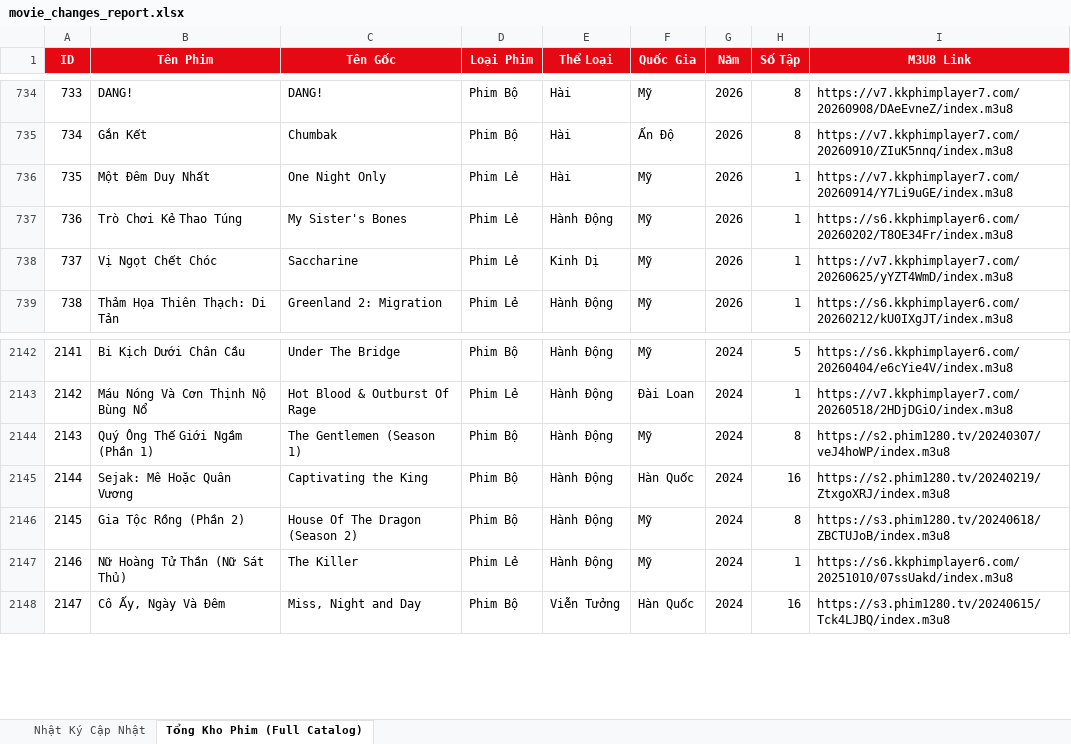
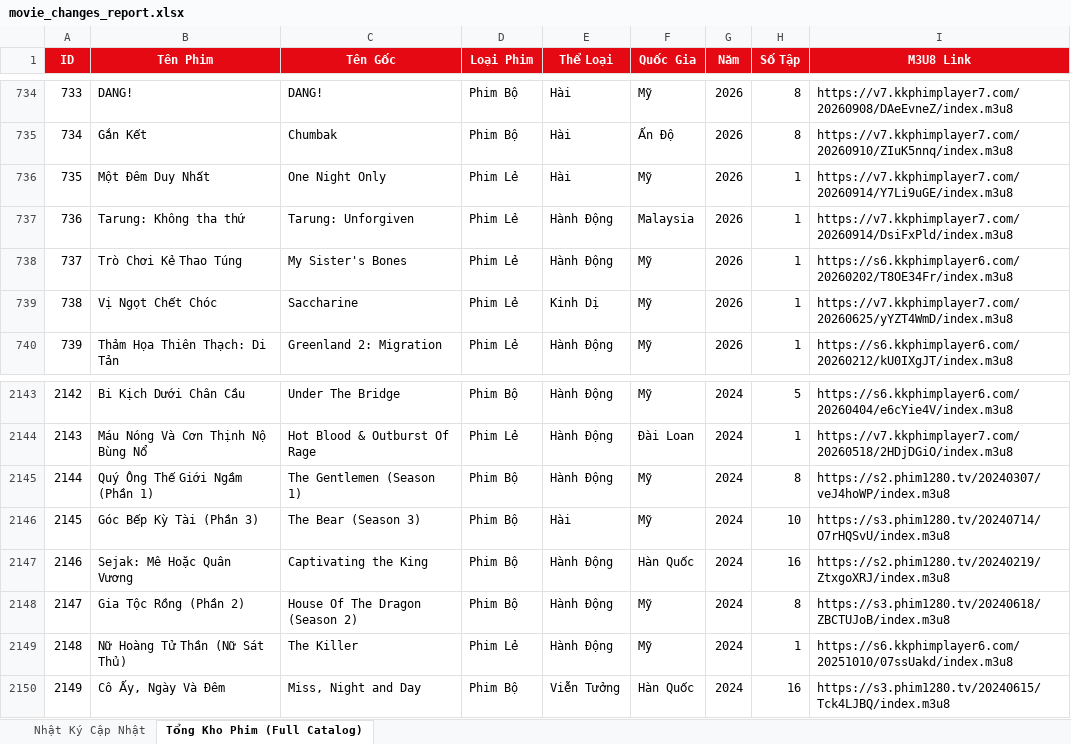
Before and after one commit to exorcisthb/Phim, an Excel workbook: movie_changes_report.xlsx, sheet Tổng Kho Phim (Full Catalog), drawn as a sheet; only a part is shown, gaps mark what is left out; values as stored, in another font and other column widths than the file's, no borders; addresses are those after the commit; the diff names each change by its address in the sheet, - before the commit and + after, or states it on an @@ line.

```diff
--- a/movie_changes_report.xlsx (sheet Tổng Kho Phim (Full Catalog))
+++ b/movie_changes_report.xlsx (sheet Tổng Kho Phim (Full Catalog))
+row 737: 736 | Tarung: Không tha thứ | Tarung: Unforgiven | Phim Lẻ | Hành Động | Malaysia | 2026 | 1 | https://v7.kkphimplayer7.com/20260914/DsiFxPld/index.m3u8
@@ column A (ID) renumbered from row 738 down @@
+row 2146: 2145 | Góc Bếp Kỳ Tài (Phần 3) | The Bear (Season 3) | Phim Bộ | Hài | Mỹ | 2024 | 10 | https://s3.phim1280.tv/20240714/O7rHQSvU/index.m3u8
```
Also changed, not shown: sheet Nhật Ký Cập Nhật, 2 other files.
